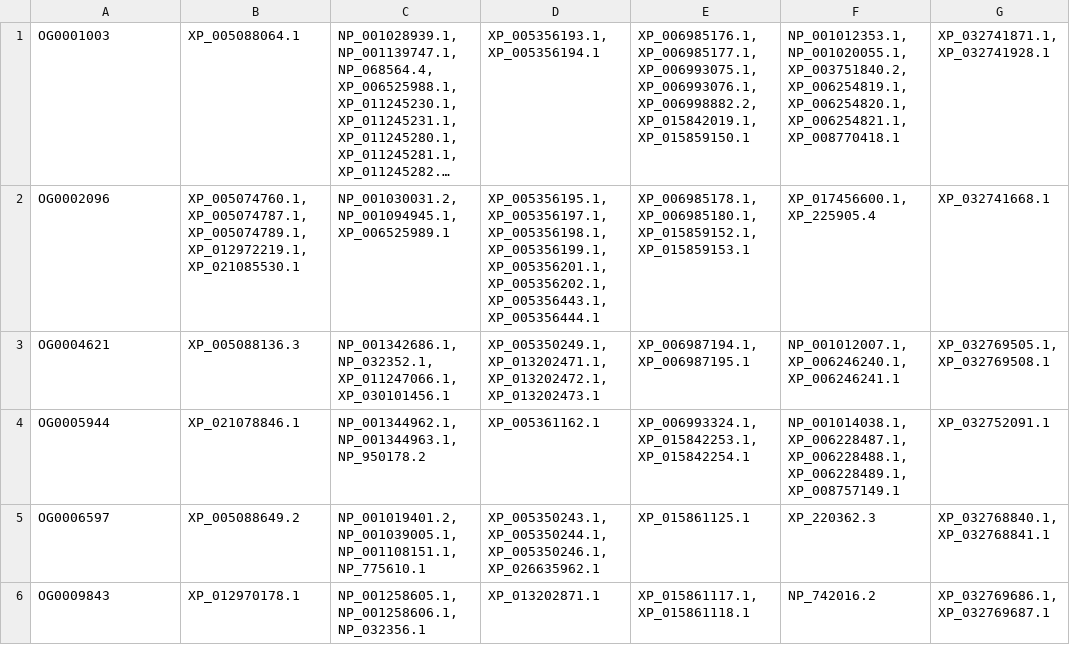
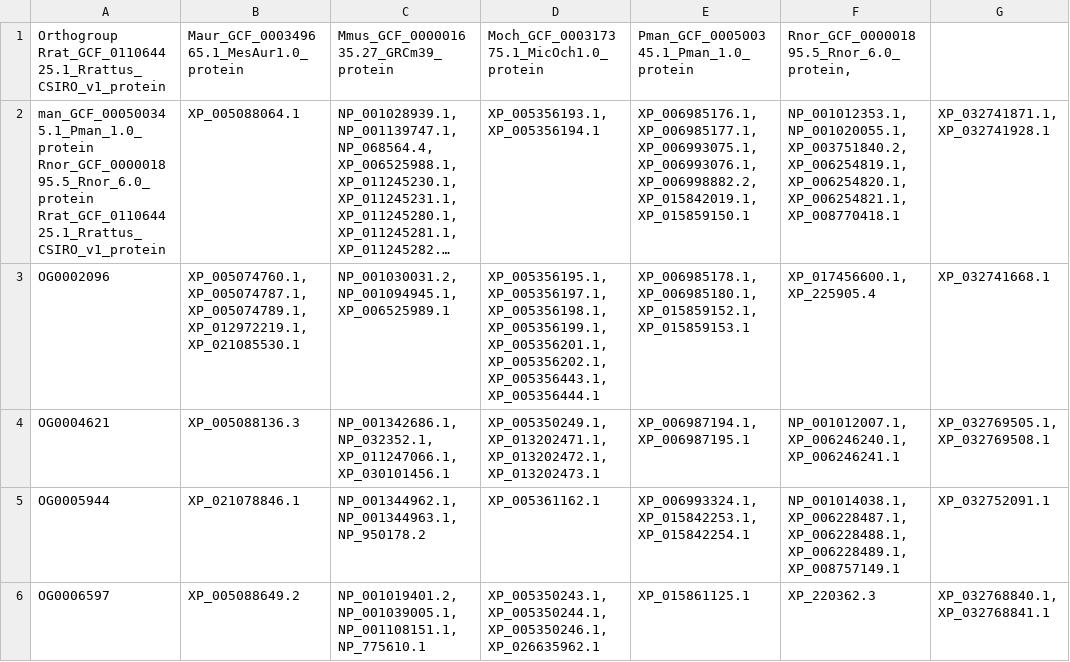
Before and after one commit to alicebalard/RodentIRGs, a CSV file: data/orthologues/Mmus_GRCm39_IRG_prot_names_corresp_orthofinder.csv, drawn as a sheet; only a part is shown; the shorter side is filled out with more unchanged rows; long unchanged cells end in …; addresses are those after the commit; the diff names each change by its address in the sheet, - before the commit and + after, or states it on an @@ line.

Commit message:
start sorting out orthogroups in tables

```diff
--- a/data/orthologues/Mmus_GRCm39_IRG_prot_names_corresp_orthofinder.csv
+++ b/data/orthologues/Mmus_GRCm39_IRG_prot_names_corresp_orthofinder.csv
+row 1: Orthogroup Rrat_GCF_011064425.1_Rrattus_CSIRO_v1_protein | Maur_GCF_000349665.1_MesAur1.0_protein | Mmus_GCF_000001635.27_GRCm39_protein | Moch_GCF_000317375.1_MicOch1.0_protein | Pman_GCF_000500345.1_Pman_1.0_protein | Rnor_GCF_000001895.5_Rnor_6.0_protein,
-A2: OG0001003
+A2: man_GCF_000500345.1_Pman_1.0_protein Rnor_GCF_000001895.5_Rnor_6.0_protein Rrat_GCF_011064425.1_Rrattus_CSIRO_v1_protein
```
Also changed, not shown: 6 other files.
